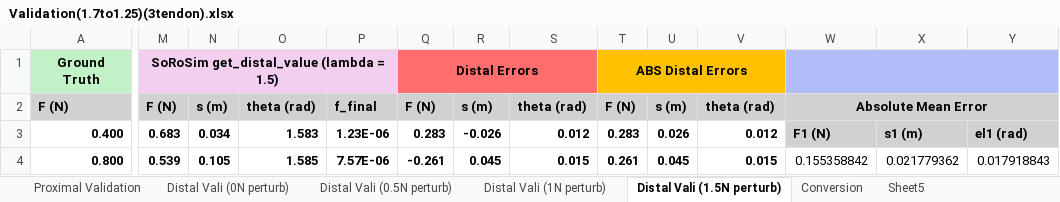
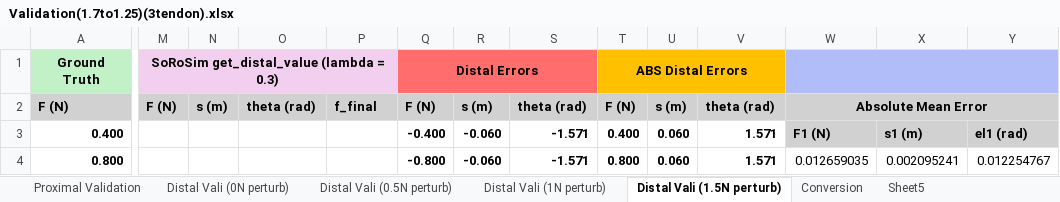
Before and after one commit to noahjones28/Bio-Inspired-Sensing, an Excel workbook: Raw Data/single force (10 trials)(perturbed)/Validation(1.7to1.25)(3tendon).xlsx, sheet Distal Vali (1.5N perturb), drawn as a sheet; only a part is shown, gaps mark what is left out; values as stored, in another font and other column widths than the file's, no borders; the diff covers the shown part only; the diff names each change by its address in the sheet, - before the commit and + after, or states it on an @@ line.

```diff
--- a/Raw Data/single force (10 trials)(perturbed)/Validation(1.7to1.25)(3tendon).xlsx (sheet Distal Vali (1.5N perturb))
+++ b/Raw Data/single force (10 trials)(perturbed)/Validation(1.7to1.25)(3tendon).xlsx (sheet Distal Vali (1.5N perturb))
-M1: SoRoSim get_distal_value (lambda = 1.5)
+M1: SoRoSim get_distal_value (lambda = 0.3)
-M3: 0.683
+M3: (empty)
-N3: 0.034
+N3: (empty)
-O3: 1.583
+O3: (empty)
-P3: 1.23E-06
+P3: (empty)
-Q3: 0.283
+Q3: -0.400
-R3: -0.026
+R3: -0.060
-S3: 0.012
+S3: -1.571
-T3: 0.283
+T3: 0.400
-U3: 0.026
+U3: 0.060
-V3: 0.012
+V3: 1.571
-M4: 0.539
+M4: (empty)
-N4: 0.105
+N4: (empty)
-O4: 1.585
+O4: (empty)
-P4: 7.57E-06
+P4: (empty)
-Q4: -0.261
+Q4: -0.800
-R4: 0.045
+R4: -0.060
-S4: 0.015
+S4: -1.571
-T4: 0.261
+T4: 0.800
-U4: 0.045
+U4: 0.060
-V4: 0.015
+V4: 1.571
-W4: 0.155358842
+W4: 0.012659035
-X4: 0.021779362
+X4: 0.002095241
-Y4: 0.017918843
+Y4: 0.012254767
```
Also changed, not shown: 77 edited cells elsewhere in this sheet, sheet Distal Vali (1N perturb), sheet Distal Vali (0.5N perturb), formulas that keep their value, Raw Data/single force (10 trials)(perturbed)/Validation(1.5)(3tendon).xlsx, testdata.xlsx, 3 other files.
